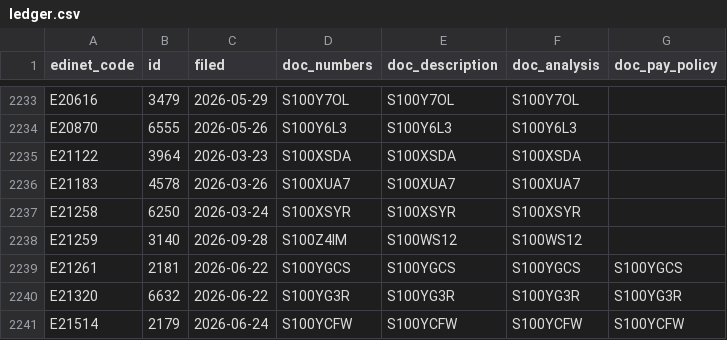
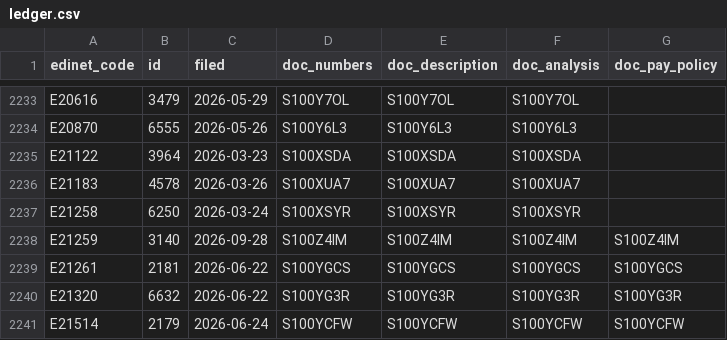
Before and after one commit to varmil/nenshu, a CSV file: pipeline/data/ledger.csv, drawn as a sheet; only a part is shown, gaps mark what is left out.

```diff
--- a/pipeline/data/ledger.csv
+++ b/pipeline/data/ledger.csv
@@ -2237,3 +2237,3 @@ E21183,4578,2026-03-26,S100XUA7,S100XUA7,S100XUA7,
 E21258,6250,2026-03-24,S100XSYR,S100XSYR,S100XSYR,
-E21259,3140,2026-09-28,S100Z4IM,S100WS12,S100WS12,
+E21259,3140,2026-09-28,S100Z4IM,S100Z4IM,S100Z4IM,S100Z4IM
 E21261,2181,2026-06-22,S100YGCS,S100YGCS,S100YGCS,S100YGCS
```
Also changed, not shown: 1 other file.
